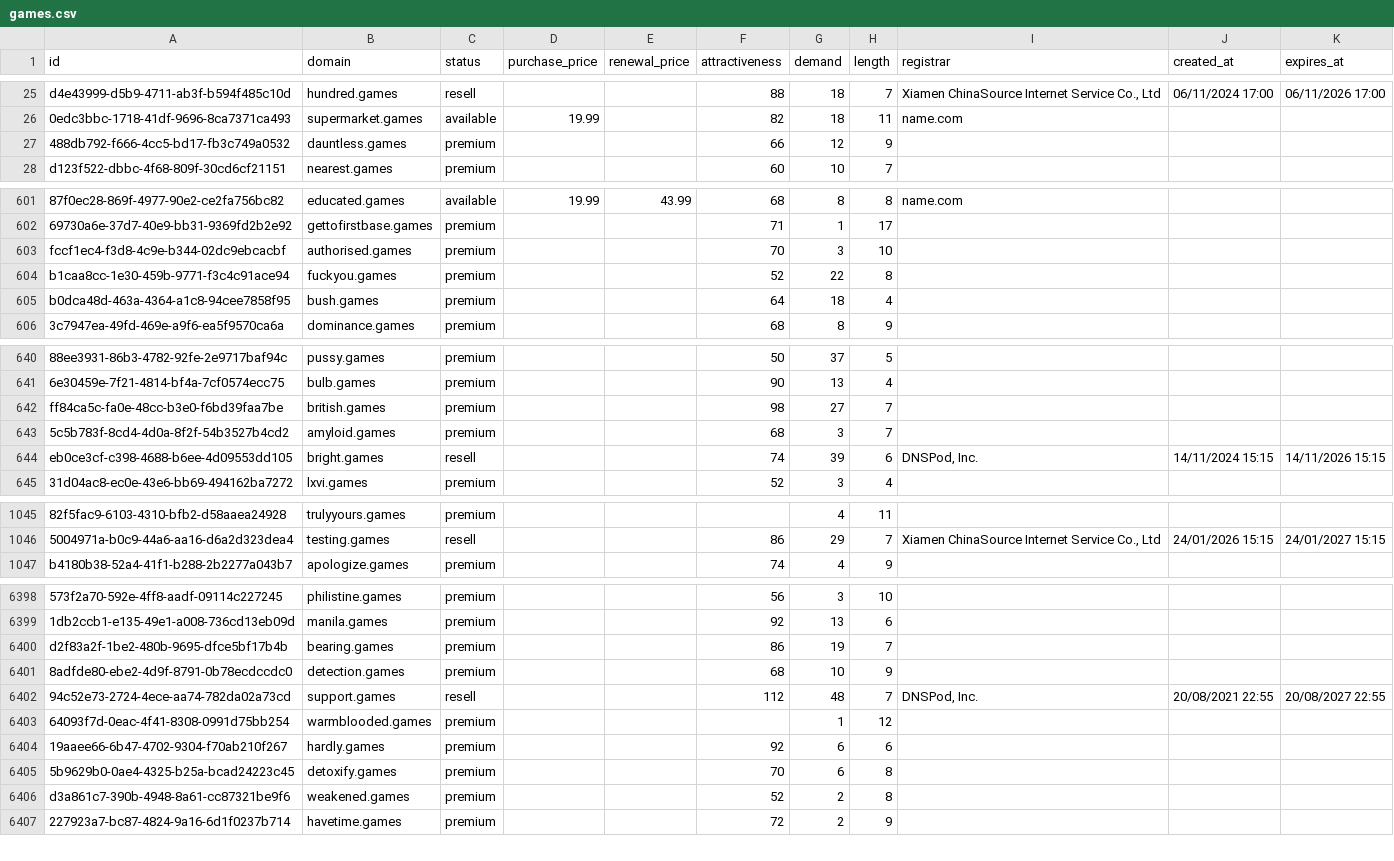
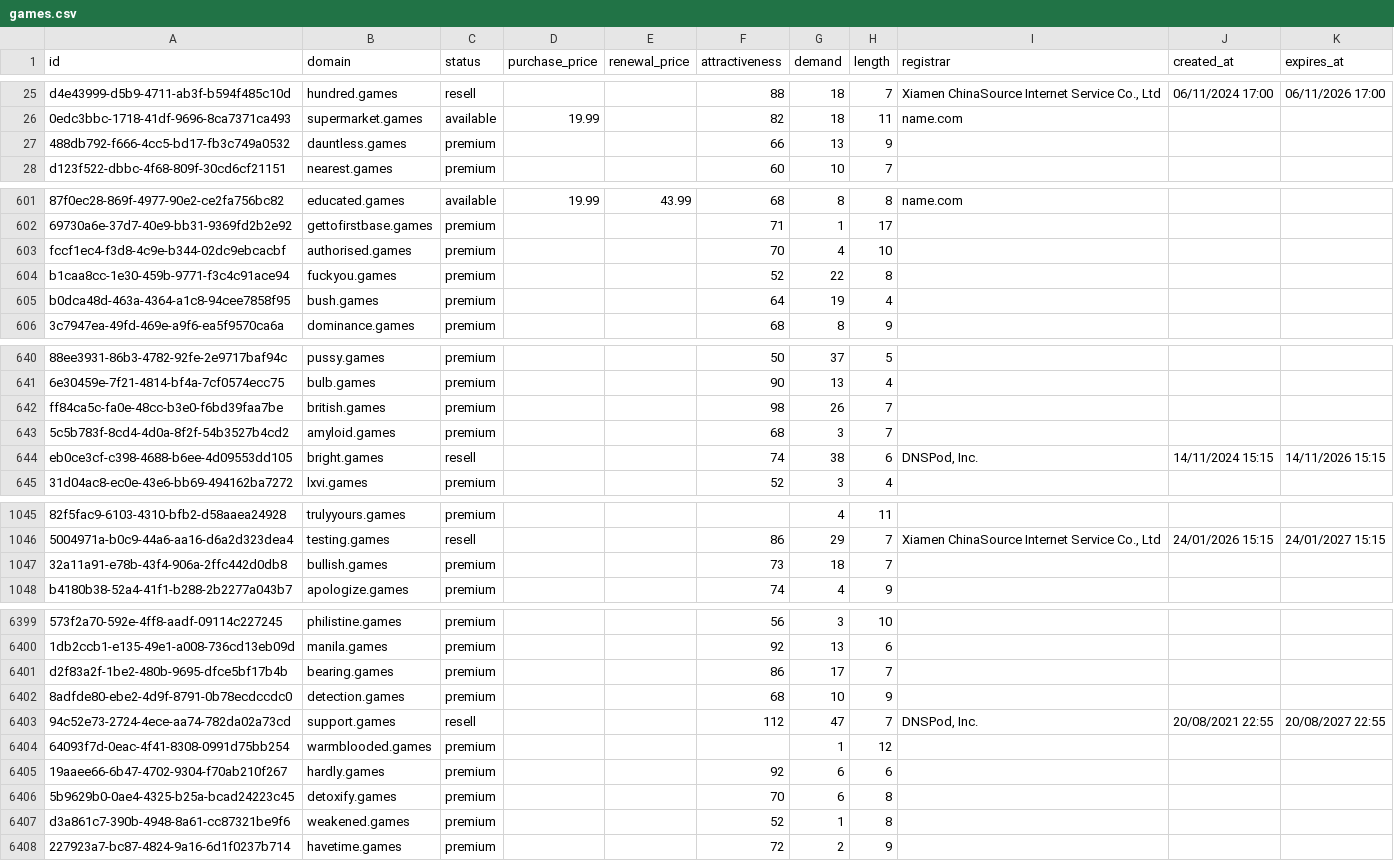
Before and after one commit to UniqueDomains/games-oneword-domains, a CSV file: games.csv, drawn as a sheet; only a part is shown, gaps mark what is left out; addresses are those after the commit; the diff covers the shown part only; the diff names each change by its address in the sheet, - before the commit and + after, or states it on an @@ line.

Commit message:
Domains update

```diff
--- a/games.csv
+++ b/games.csv
-G27 (demand): 12
+G27 (demand): 13
-G603 (demand): 3
+G603 (demand): 4
-G605 (demand): 18
+G605 (demand): 19
-G642 (demand): 27
+G642 (demand): 26
-G644 (demand): 39
+G644 (demand): 38
+row 1047: 32a11a91-e78b-43f4-906a-2ffc442d0db8 | bullish.games | premium |  |  | 73 | 18 | 7
-G6401 (demand): 19
+G6401 (demand): 17
-G6403 (demand): 48
+G6403 (demand): 47
-G6407 (demand): 2
+G6407 (demand): 1
```
Also changed, not shown: 138 edited cells elsewhere in this file, 4 other files.
